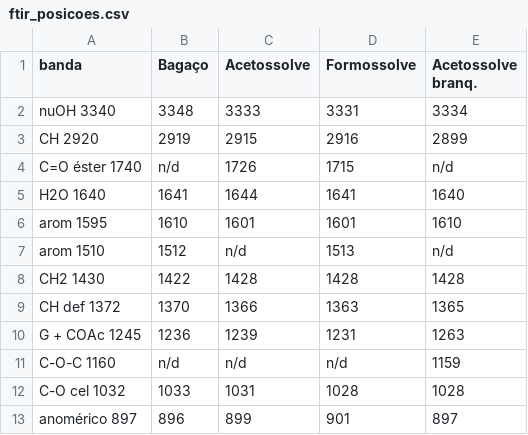
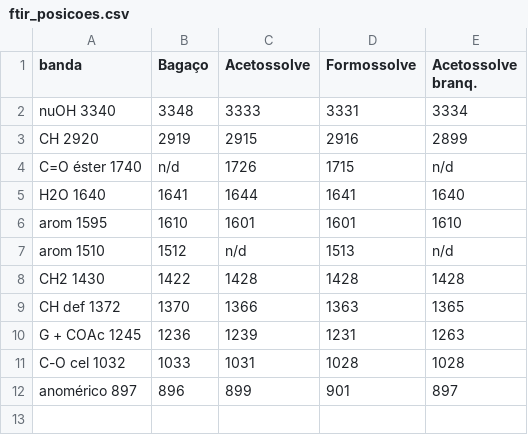
Before and after one commit to MatheusTeixeiraDias/polpa-celulosica-bc-mw, a CSV file: dados/ftir_posicoes.csv, drawn as a sheet.

```diff
--- a/dados/ftir_posicoes.csv
+++ b/dados/ftir_posicoes.csv
@@ -10,3 +10,2 @@ CH def 1372,1370,1366,1363,1365
 G + COAc 1245,1236,1239,1231,1263
-C-O-C 1160,n/d,n/d,n/d,1159
 C-O cel 1032,1033,1031,1028,1028
```
Also changed, not shown: dados/ftir_alturas.csv, dados/ftir_indices.csv, 9 other files.
